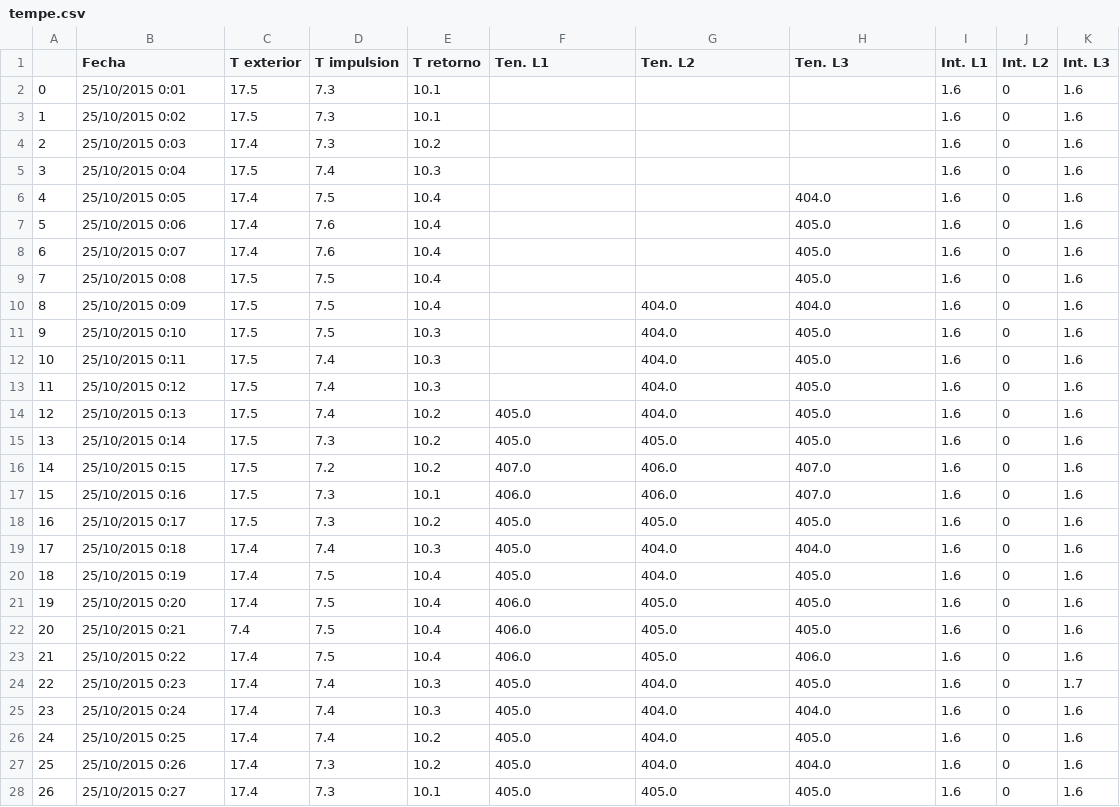
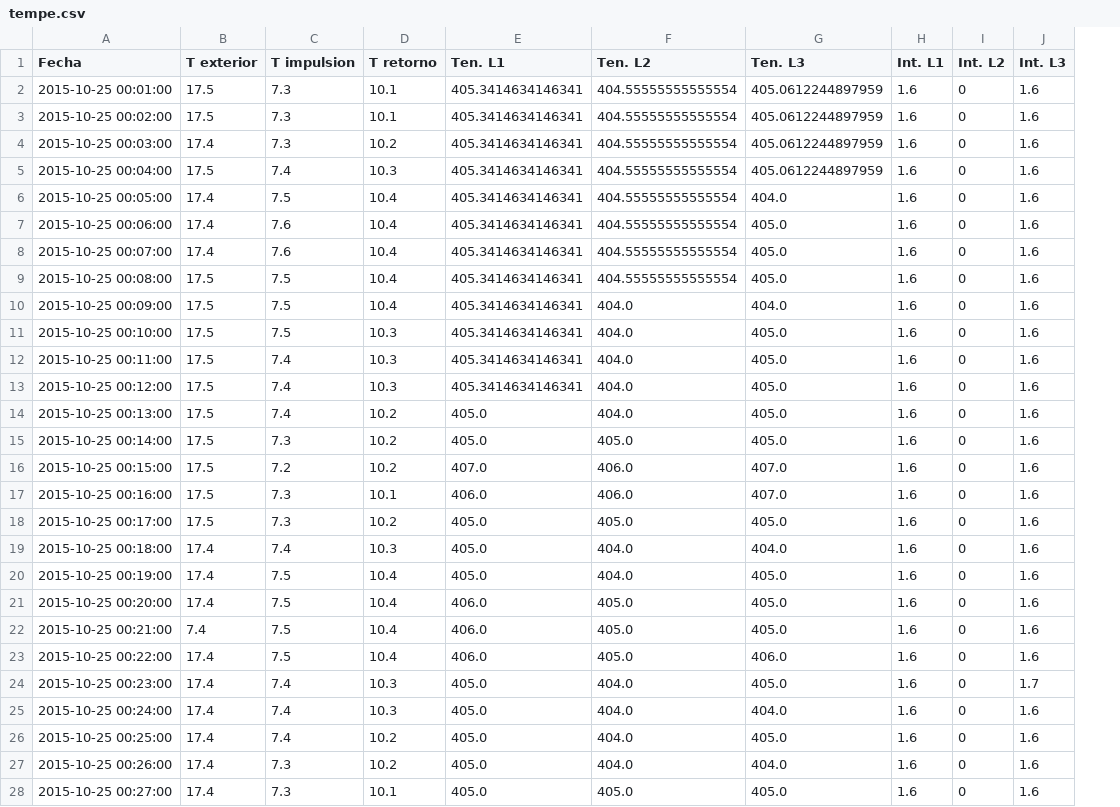
Before and after one commit to Aitor-Donado/intro_python, a CSV file: Numpy_Pandas/datos/tempe.csv, drawn as a sheet; only a part is shown; removed rows and columns are numbered as before the commit, all else as after; the diff covers the shown part only; the diff names each change by its address in the sheet, - before the commit and + after, or states it on an @@ line.

```diff
--- a/Numpy_Pandas/datos/tempe.csv
+++ b/Numpy_Pandas/datos/tempe.csv
-column A, rows 2-28: 0 | 1 | 2 | 3 | 4 | 5 | 6 | 7 | 8 | 9 | 10 | 11 | 12 | 13 | 14 | 15 | 16 | 17 | 18 | 19 | 20 | 21 | 22 | 23 | 24 | 25 | 26
-A2 (Fecha): 25/10/2015 0:01
+A2 (Fecha): 2015-10-25 00:01:00
-E2:E13 (Ten. L1): (empty)
+E2:E13 (Ten. L1): 405.3414634146341
-F2:F9 (Ten. L2): (empty)
+F2:F9 (Ten. L2): 404.55555555555554
-G2:G5 (Ten. L3): (empty)
+G2:G5 (Ten. L3): 405.0612244897959
-A3 (Fecha): 25/10/2015 0:02
+A3 (Fecha): 2015-10-25 00:02:00
-A4 (Fecha): 25/10/2015 0:03
+A4 (Fecha): 2015-10-25 00:03:00
-A5 (Fecha): 25/10/2015 0:04
+A5 (Fecha): 2015-10-25 00:04:00
-A6 (Fecha): 25/10/2015 0:05
+A6 (Fecha): 2015-10-25 00:05:00
-A7 (Fecha): 25/10/2015 0:06
+A7 (Fecha): 2015-10-25 00:06:00
-A8 (Fecha): 25/10/2015 0:07
+A8 (Fecha): 2015-10-25 00:07:00
-A9 (Fecha): 25/10/2015 0:08
+A9 (Fecha): 2015-10-25 00:08:00
-A10 (Fecha): 25/10/2015 0:09
+A10 (Fecha): 2015-10-25 00:09:00
-A11 (Fecha): 25/10/2015 0:10
+A11 (Fecha): 2015-10-25 00:10:00
-A12 (Fecha): 25/10/2015 0:11
+A12 (Fecha): 2015-10-25 00:11:00
-A13 (Fecha): 25/10/2015 0:12
+A13 (Fecha): 2015-10-25 00:12:00
-A14 (Fecha): 25/10/2015 0:13
+A14 (Fecha): 2015-10-25 00:13:00
-A15 (Fecha): 25/10/2015 0:14
+A15 (Fecha): 2015-10-25 00:14:00
-A16 (Fecha): 25/10/2015 0:15
+A16 (Fecha): 2015-10-25 00:15:00
-A17 (Fecha): 25/10/2015 0:16
+A17 (Fecha): 2015-10-25 00:16:00
-A18 (Fecha): 25/10/2015 0:17
+A18 (Fecha): 2015-10-25 00:17:00
-A19 (Fecha): 25/10/2015 0:18
+A19 (Fecha): 2015-10-25 00:18:00
-A20 (Fecha): 25/10/2015 0:19
+A20 (Fecha): 2015-10-25 00:19:00
-A21 (Fecha): 25/10/2015 0:20
+A21 (Fecha): 2015-10-25 00:20:00
-A22 (Fecha): 25/10/2015 0:21
+A22 (Fecha): 2015-10-25 00:21:00
-A23 (Fecha): 25/10/2015 0:22
+A23 (Fecha): 2015-10-25 00:22:00
-A24 (Fecha): 25/10/2015 0:23
+A24 (Fecha): 2015-10-25 00:23:00
-A25 (Fecha): 25/10/2015 0:24
+A25 (Fecha): 2015-10-25 00:24:00
-A26 (Fecha): 25/10/2015 0:25
+A26 (Fecha): 2015-10-25 00:25:00
-A27 (Fecha): 25/10/2015 0:26
+A27 (Fecha): 2015-10-25 00:26:00
-A28 (Fecha): 25/10/2015 0:27
+A28 (Fecha): 2015-10-25 00:27:00
```
Also changed, not shown: 26 edited cells elsewhere in this file, Numpy_Pandas/datos/adult.csv, Numpy_Pandas/datos/fuego.csv, 14 other files.
